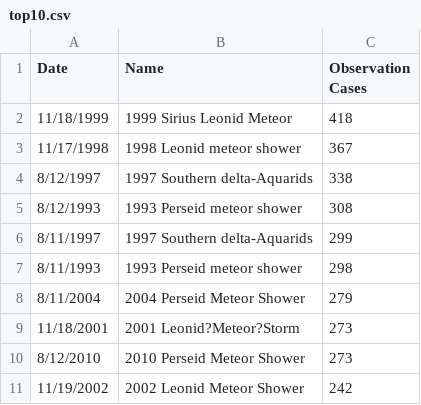
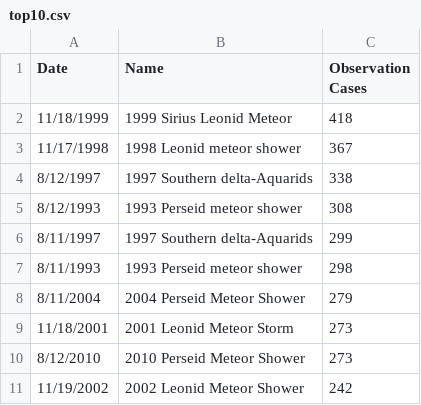
Before and after one commit to ShXIE-28/Meteor-Shower, a CSV file: dataset/top10.csv, drawn as a sheet.

Commit message:
Update top10.csv

```diff
--- a/dataset/top10.csv
+++ b/dataset/top10.csv
@@ -8,3 +8,3 @@ Date,Name,Observation Cases
 8/11/2004,2004 Perseid Meteor Shower,279
-11/18/2001,2001 Leonid?Meteor?Storm,273
+11/18/2001,2001 Leonid Meteor Storm,273
 8/12/2010,2010 Perseid Meteor Shower,273
```
